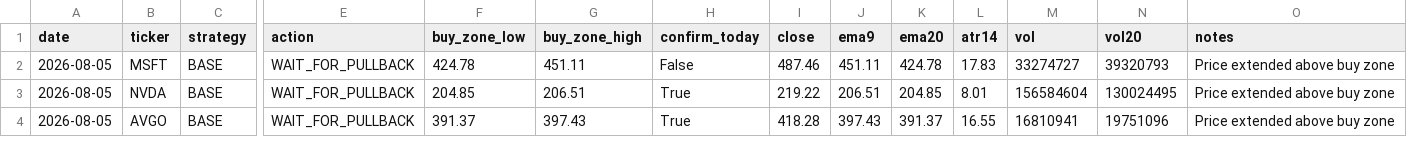
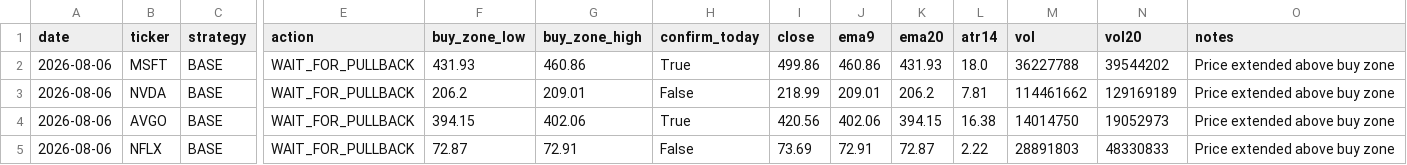
Before and after one commit to Ayodukale/S_B, a CSV file: data/out_signals.csv, drawn as a sheet; only a part is shown, gaps mark what is left out; rows hold the shown columns only; the diff covers the shown part only; the diff names each change by its address in the sheet, - before the commit and + after, or states it on an @@ line.

```diff
--- a/data/out_signals.csv
+++ b/data/out_signals.csv
-A2:A4 (date): 2026-08-05
+A2:A4 (date): 2026-08-06
-F2 (buy_zone_low): 424.78
+F2 (buy_zone_low): 431.93
-G2 (buy_zone_high): 451.11
+G2 (buy_zone_high): 460.86
-H2 (confirm_today): False
+H2 (confirm_today): True
-I2 (close): 487.46
+I2 (close): 499.86
-J2 (ema9): 451.11
+J2 (ema9): 460.86
-K2 (ema20): 424.78
+K2 (ema20): 431.93
-L2 (atr14): 17.83
+L2 (atr14): 18.0
-M2 (vol): 33274727
+M2 (vol): 36227788
-N2 (vol20): 39320793
+N2 (vol20): 39544202
-F3 (buy_zone_low): 204.85
+F3 (buy_zone_low): 206.2
-G3 (buy_zone_high): 206.51
+G3 (buy_zone_high): 209.01
-H3 (confirm_today): True
+H3 (confirm_today): False
-I3 (close): 219.22
+I3 (close): 218.99
-J3 (ema9): 206.51
+J3 (ema9): 209.01
-K3 (ema20): 204.85
+K3 (ema20): 206.2
-L3 (atr14): 8.01
+L3 (atr14): 7.81
-M3 (vol): 156584604
+M3 (vol): 114461662
-N3 (vol20): 130024495
+N3 (vol20): 129169189
-F4 (buy_zone_low): 391.37
+F4 (buy_zone_low): 394.15
-G4 (buy_zone_high): 397.43
+G4 (buy_zone_high): 402.06
-I4 (close): 418.28
+I4 (close): 420.56
-J4 (ema9): 397.43
+J4 (ema9): 402.06
-K4 (ema20): 391.37
+K4 (ema20): 394.15
-L4 (atr14): 16.55
+L4 (atr14): 16.38
-M4 (vol): 16810941
+M4 (vol): 14014750
-N4 (vol20): 19751096
+N4 (vol20): 19052973
+row 5: 2026-08-06 | NFLX | BASE | WAIT_FOR_PULLBACK | 72.87 | 72.91 | False | 73.69 | 72.91 | 72.87 | 2.22 | 28891803 | 48330833 | Price extended above buy zone
```
Also changed, not shown: 18 edited cells elsewhere in this file, 1 other file.
